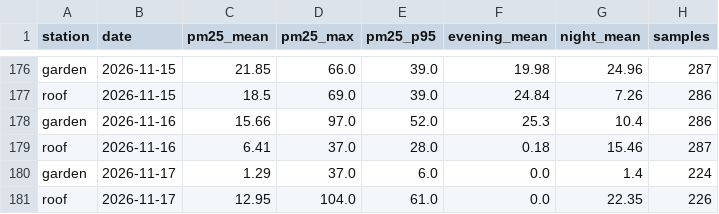
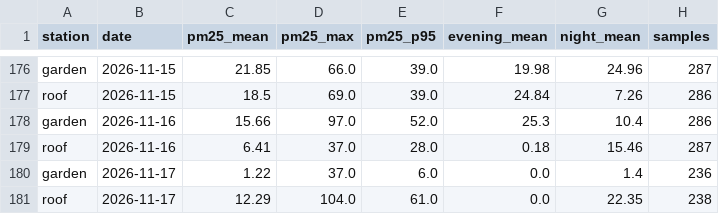
Before and after one commit to TheSpartan1980/aber-valley-air, a CSV file: data/daily.csv, drawn as a sheet; only a part is shown, gaps mark what is left out.

```diff
--- a/data/daily.csv
+++ b/data/daily.csv
@@ -179,3 +179,3 @@ garden,2026-11-16,15.66,97.0,52.0,25.3,10.4,286
 roof,2026-11-16,6.41,37.0,28.0,0.18,15.46,287
-garden,2026-11-17,1.29,37.0,6.0,0.0,1.4,224
-roof,2026-11-17,12.95,104.0,61.0,0.0,22.35,226
+garden,2026-11-17,1.22,37.0,6.0,0.0,1.4,236
+roof,2026-11-17,12.29,104.0,61.0,0.0,22.35,238
```
Also changed, not shown: data/recent.csv, 3 other files.
